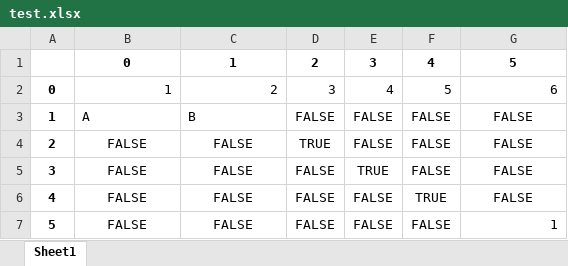
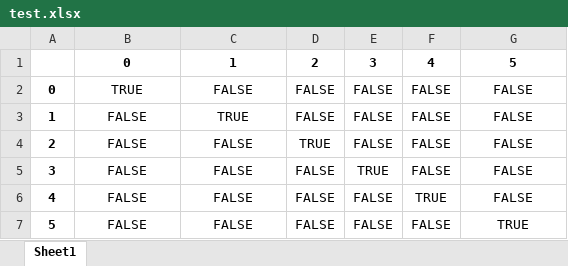
Before and after one commit to Andy92q/capstone, an Excel workbook: test.xlsx, sheet Sheet1, drawn as a sheet; values as stored, in another font and other column widths than the file's, no borders; removed rows and columns are numbered as before the commit, all else as after; the diff names each change by its address in the sheet, - before the commit and + after, or states it on an @@ line.

```diff
--- a/test.xlsx (sheet Sheet1)
+++ b/test.xlsx (sheet Sheet1)
-row 2: 0 | 1 | 2 | 3 | 4 | 5 | 6
+row 2: 0 | TRUE | FALSE | FALSE | FALSE | FALSE | FALSE
-B3: A
+B3: FALSE
-B3:C3 alignment: left
+B3:C3 alignment: center
-C3: B
+C3: TRUE
-G7: 1
+G7: TRUE
-G7 alignment: right
+G7 alignment: center
```
Also changed, not shown: 11 other files.
